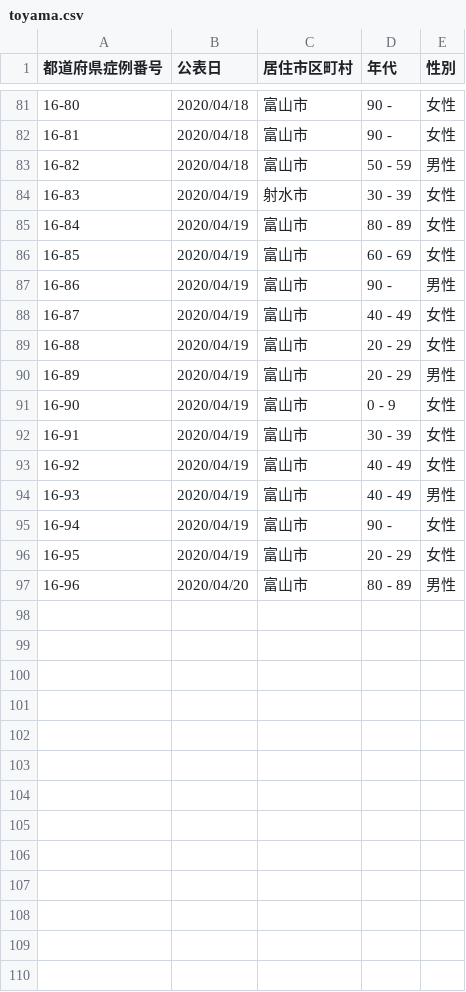
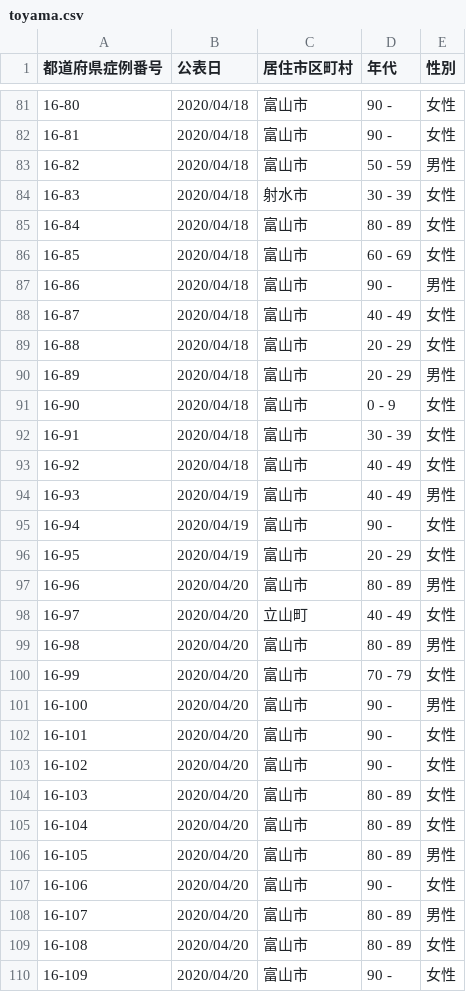
Before and after one commit to ymdmstk/covid-japan-csv, a CSV file: output/toyama.csv, drawn as a sheet; only a part is shown, gaps mark what is left out; the diff covers the shown part only.

Commit message:
Update data

```diff
--- a/output/toyama.csv
+++ b/output/toyama.csv
@@ -83,12 +83,12 @@
 16-82,2020/04/18,富山市,50 - 59,男性
-16-83,2020/04/19,射水市,30 - 39,女性
-16-84,2020/04/19,富山市,80 - 89,女性
-16-85,2020/04/19,富山市,60 - 69,女性
-16-86,2020/04/19,富山市,90 -,男性
-16-87,2020/04/19,富山市,40 - 49,女性
-16-88,2020/04/19,富山市,20 - 29,女性
-16-89,2020/04/19,富山市,20 - 29,男性
-16-90,2020/04/19,富山市,0 - 9,女性
-16-91,2020/04/19,富山市,30 - 39,女性
-16-92,2020/04/19,富山市,40 - 49,女性
+16-83,2020/04/18,射水市,30 - 39,女性
+16-84,2020/04/18,富山市,80 - 89,女性
+16-85,2020/04/18,富山市,60 - 69,女性
+16-86,2020/04/18,富山市,90 -,男性
+16-87,2020/04/18,富山市,40 - 49,女性
+16-88,2020/04/18,富山市,20 - 29,女性
+16-89,2020/04/18,富山市,20 - 29,男性
+16-90,2020/04/18,富山市,0 - 9,女性
+16-91,2020/04/18,富山市,30 - 39,女性
+16-92,2020/04/18,富山市,40 - 49,女性
 16-93,2020/04/19,富山市,40 - 49,男性
@@ -97 +97,14 @@
 16-96,2020/04/20,富山市,80 - 89,男性
+16-97,2020/04/20,立山町,40 - 49,女性
+16-98,2020/04/20,富山市,80 - 89,男性
+16-99,2020/04/20,富山市,70 - 79,女性
+16-100,2020/04/20,富山市,90 -,男性
+16-101,2020/04/20,富山市,90 -,女性
+16-102,2020/04/20,富山市,90 -,女性
+16-103,2020/04/20,富山市,80 - 89,女性
+16-104,2020/04/20,富山市,80 - 89,女性
+16-105,2020/04/20,富山市,80 - 89,男性
+16-106,2020/04/20,富山市,90 -,女性
+16-107,2020/04/20,富山市,80 - 89,男性
+16-108,2020/04/20,富山市,80 - 89,女性
+16-109,2020/04/20,富山市,90 -,女性
```
Also changed, not shown: 6 added rows and 22 edited cells elsewhere in this file, output/gunma.csv, output/ibaraki.csv, 12 other files.
